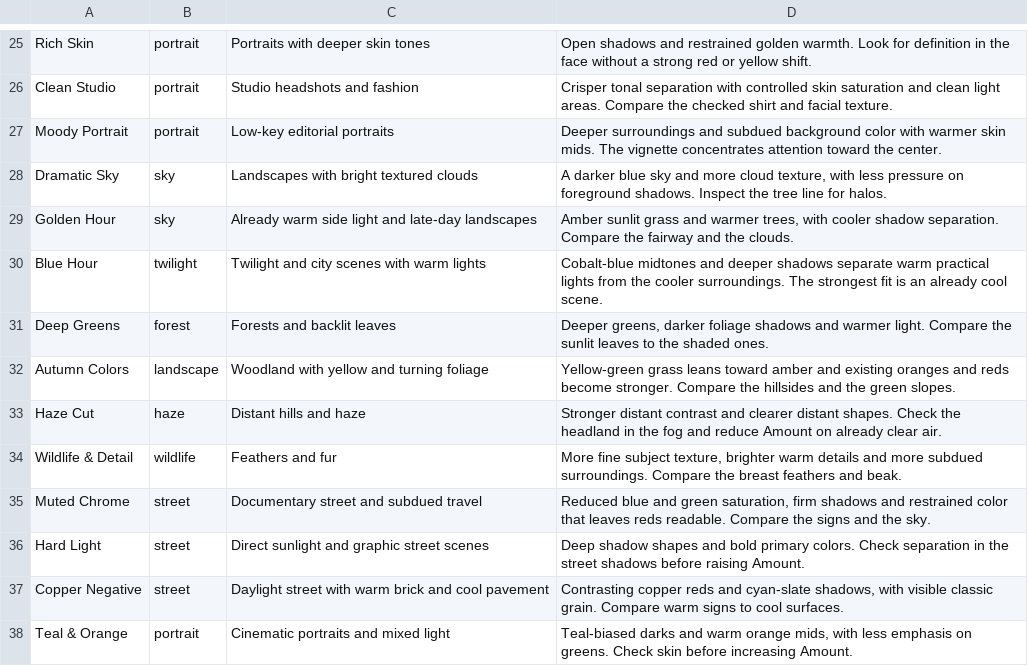
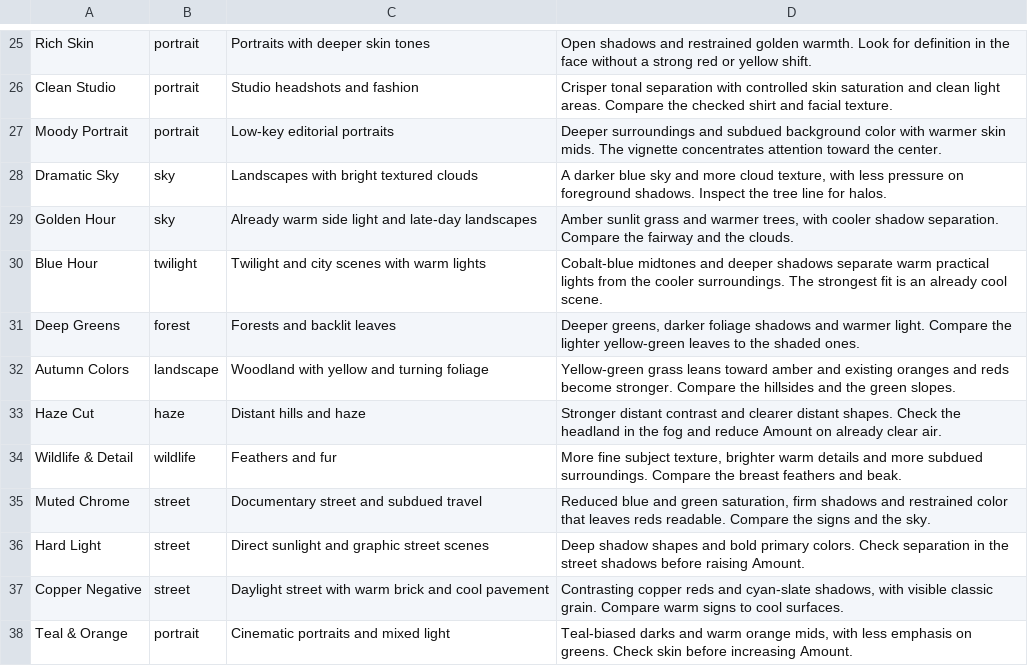
Before and after one commit to roshan-davis/atelier, a TSV file: Scripts/presets/looks.tsv, drawn as a sheet; only a part is shown, gaps mark what is left out.

```diff
--- a/Scripts/presets/looks.tsv
+++ b/Scripts/presets/looks.tsv
@@ -30,3 +30,3 @@ Golden Hour	sky	Already warm side light and late-day landscapes	Amber sunlit gra
 Blue Hour	twilight	Twilight and city scenes with warm lights	Cobalt-blue midtones and deeper shadows separate warm practical lights from the cooler surroundings. The strongest fit is an already cool scene.
-Deep Greens	forest	Forests and backlit leaves	Deeper greens, darker foliage shadows and warmer light. Compare the sunlit leaves to the shaded ones.
+Deep Greens	forest	Forests and backlit leaves	Deeper greens, darker foliage shadows and warmer light. Compare the lighter yellow-green leaves to the shaded ones.
 Autumn Colors	landscape	Woodland with yellow and turning foliage	Yellow-green grass leans toward amber and existing oranges and reds become stronger. Compare the hillsides and the green slopes.
```
Also changed, not shown: 22 other files.
